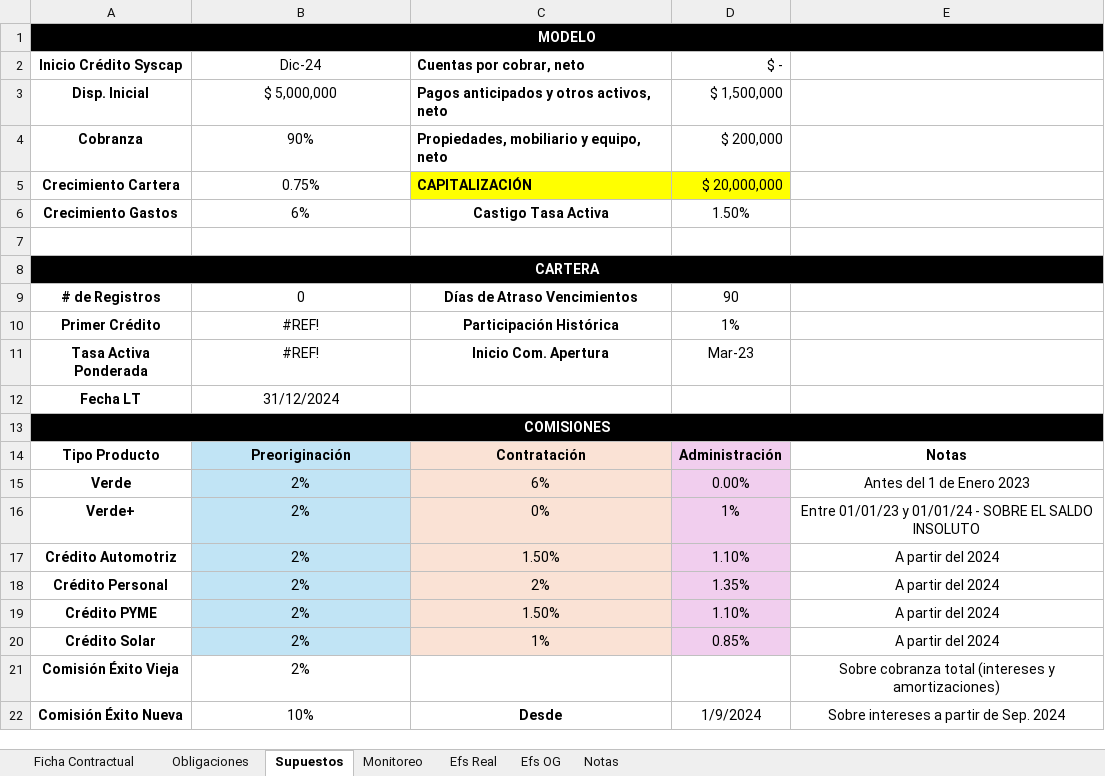
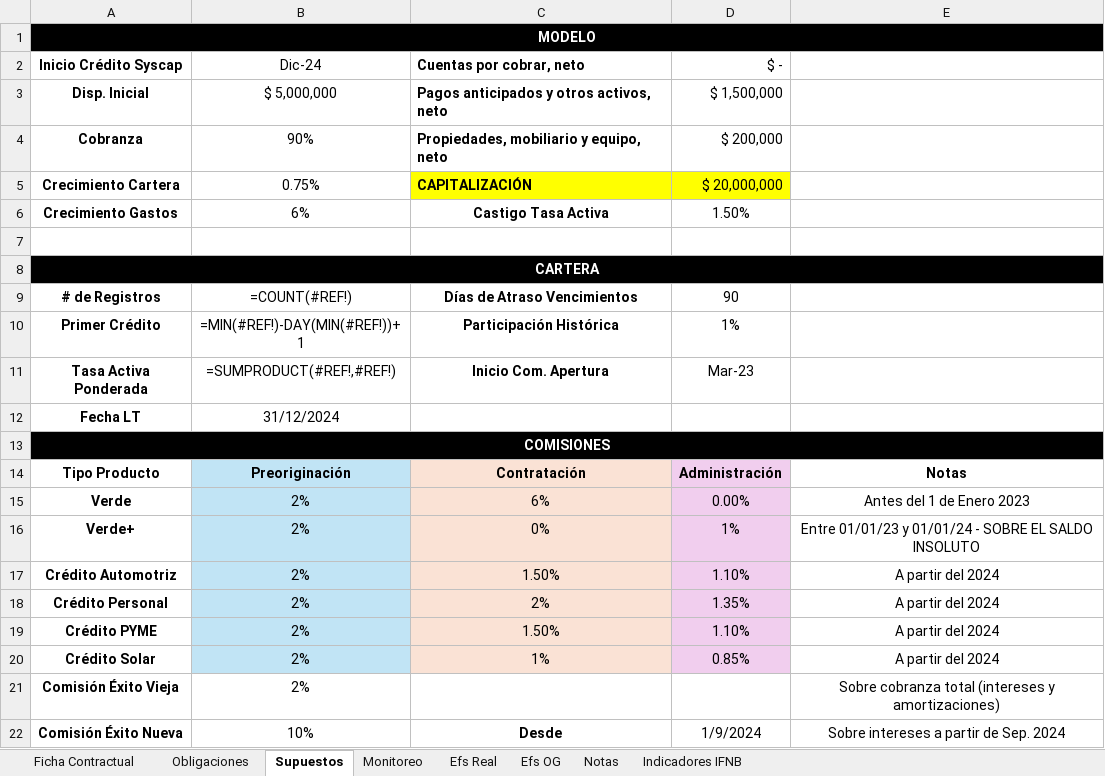
Before and after one commit to rbarloy01/fincredit, an Excel workbook: templates/modelo-monitoreo-template.xlsx, sheet Supuestos, drawn as a sheet; values as stored, in another font and other column widths than the file's, no borders; formulas without a stored value are shown as written; the diff names each change by its address in the sheet, - before the commit and + after, or states it on an @@ line.

```diff
--- a/templates/modelo-monitoreo-template.xlsx (sheet Supuestos)
+++ b/templates/modelo-monitoreo-template.xlsx (sheet Supuestos)
+sheet tab: Indicadores IFNB
-B9 (Dic-24): 0
+B9 (Dic-24): =COUNT(#REF!)
-B10 (Dic-24): #REF!
+B10 (Dic-24): =MIN(#REF!)-DAY(MIN(#REF!))+1
-B11 (Dic-24): #REF!
+B11 (Dic-24): =SUMPRODUCT(#REF!,#REF!)
```
Also changed, not shown: sheet Efs OG, sheet Monitoreo, sheet Efs Real, sheet Ficha Contractual, hidden cells, charts or pictures, 51 other files.
